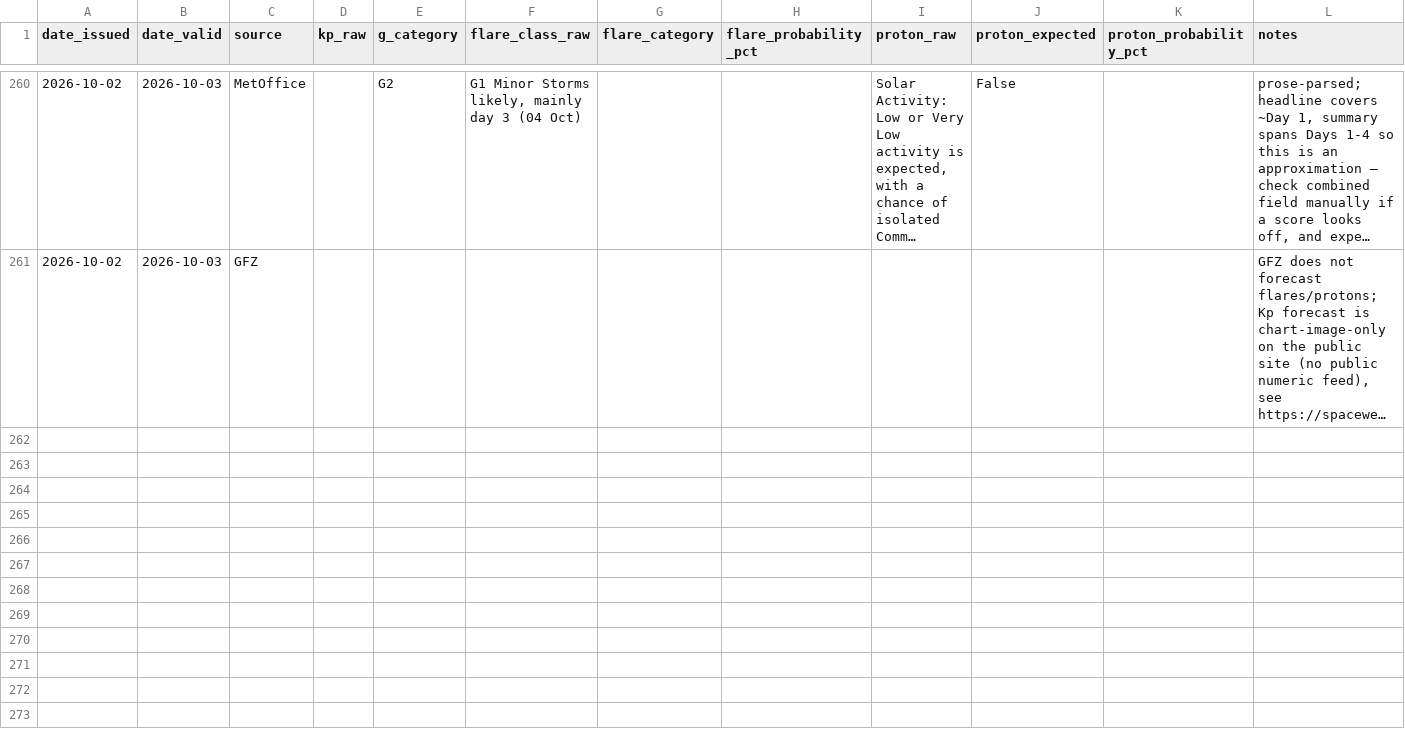
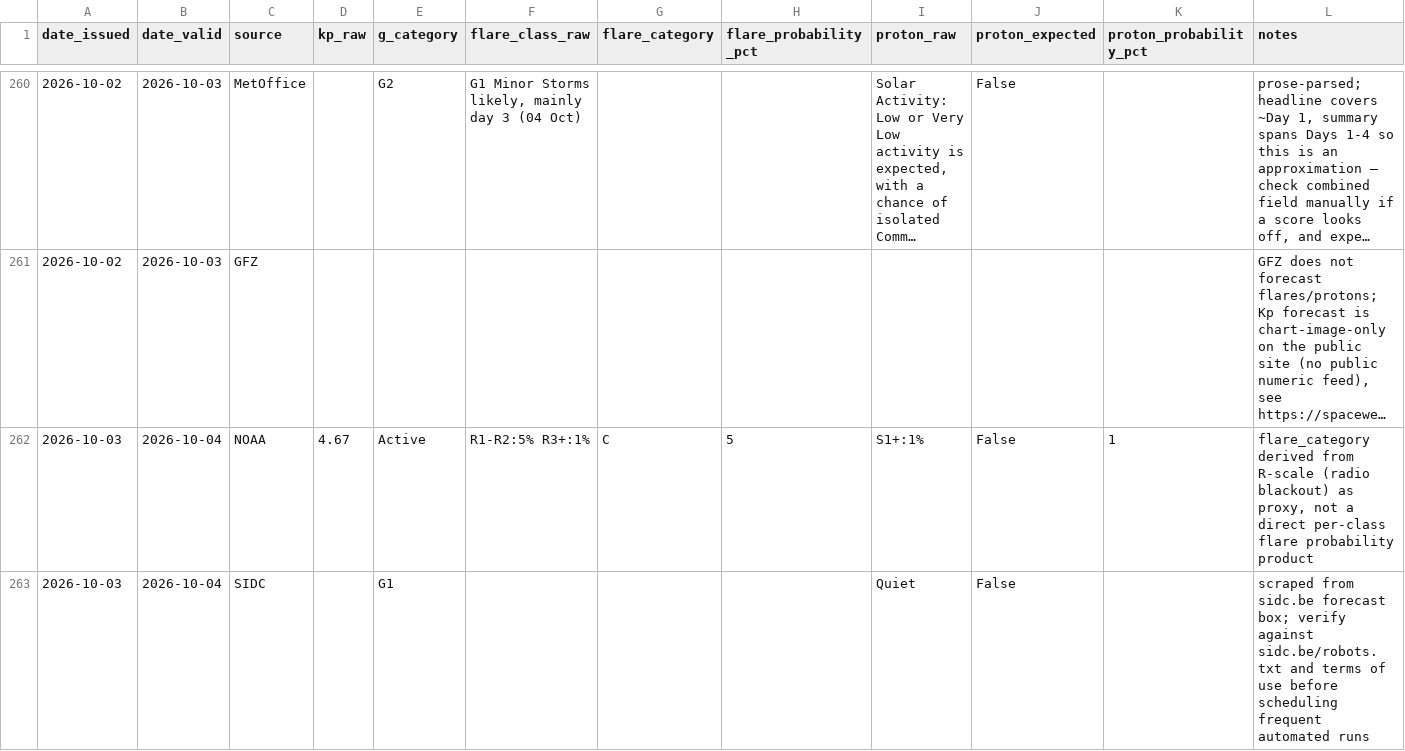
Before and after one commit to MetopRBr/space-weather-verify, a CSV file: data/forecasts.csv, drawn as a sheet; only a part is shown, gaps mark what is left out; long unchanged cells end in …; the diff covers the shown part only; the diff names each change by its address in the sheet, - before the commit and + after, or states it on an @@ line.

```diff
--- a/data/forecasts.csv
+++ b/data/forecasts.csv
+row 262: 2026-10-03 | 2026-10-04 | NOAA | 4.67 | Active | R1-R2:5% R3+:1% | C | 5 | S1+:1% | False | 1 | flare_category derived from R-scale (radio blackout) as proxy, not a direct per-class flare probability product
+row 263: 2026-10-03 | 2026-10-04 | SIDC |  | G1 |  |  |  | Quiet | False |  | scraped from sidc.be forecast box; verify against sidc.be/robots.txt and terms of use before scheduling frequent automated runs
```
Also changed, not shown: 2 added rows elsewhere in this file, data/observed.csv, data/scorecard.csv.
